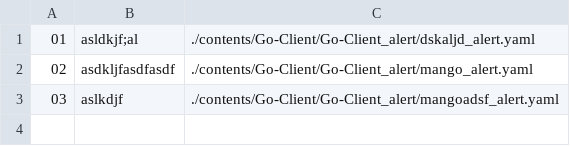
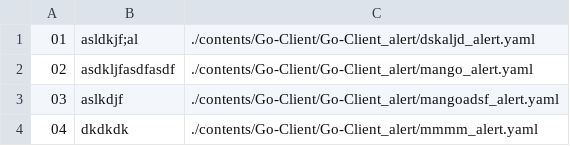
Before and after one commit to NexClipper/exporterhub.io, a CSV file: contents/Go-Client/Go-Client_alert/Go-Client_alert.csv, drawn as a sheet.

Commit message:
wip

```diff
--- a/contents/Go-Client/Go-Client_alert/Go-Client_alert.csv
+++ b/contents/Go-Client/Go-Client_alert/Go-Client_alert.csv
@@ -3 +3,2 @@
 03, aslkdjf, ./contents/Go-Client/Go-Client_alert/mangoadsf_alert.yaml
+04, dkdkdk, ./contents/Go-Client/Go-Client_alert/mmmm_alert.yaml
```
